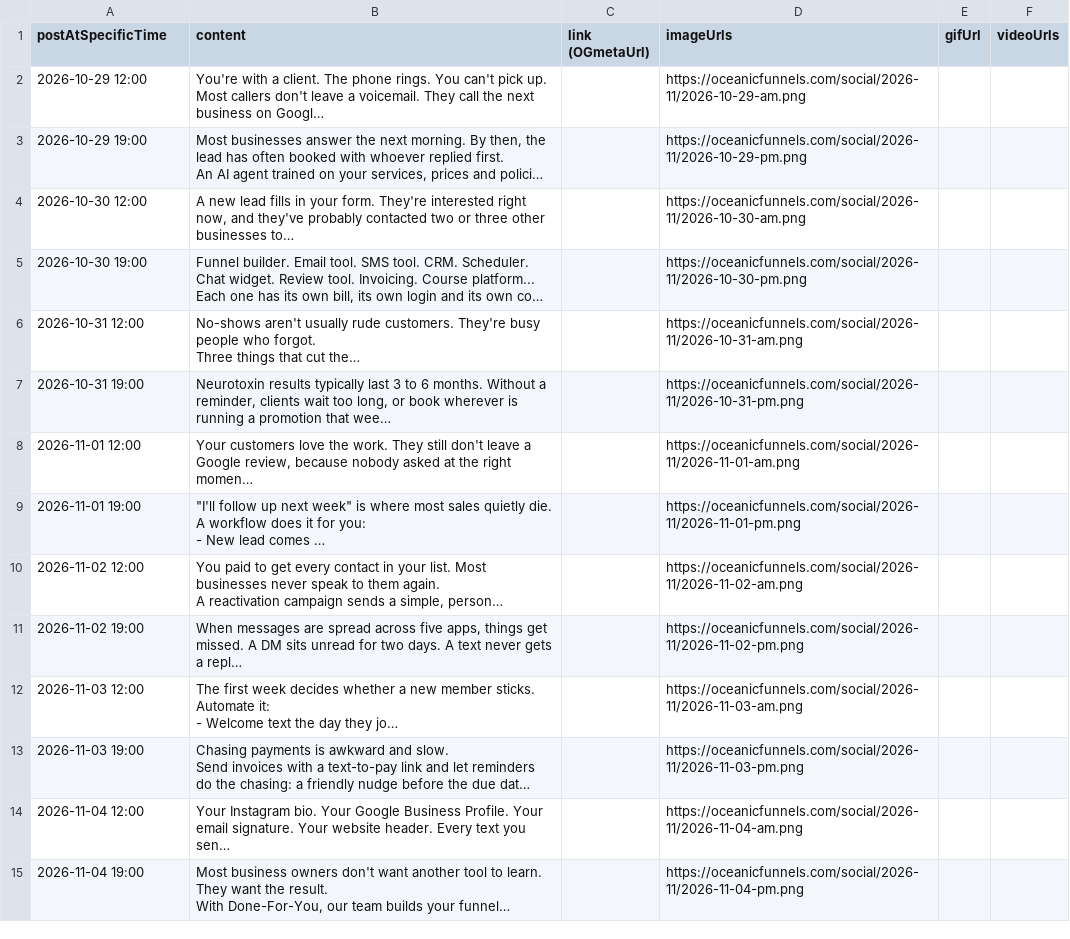
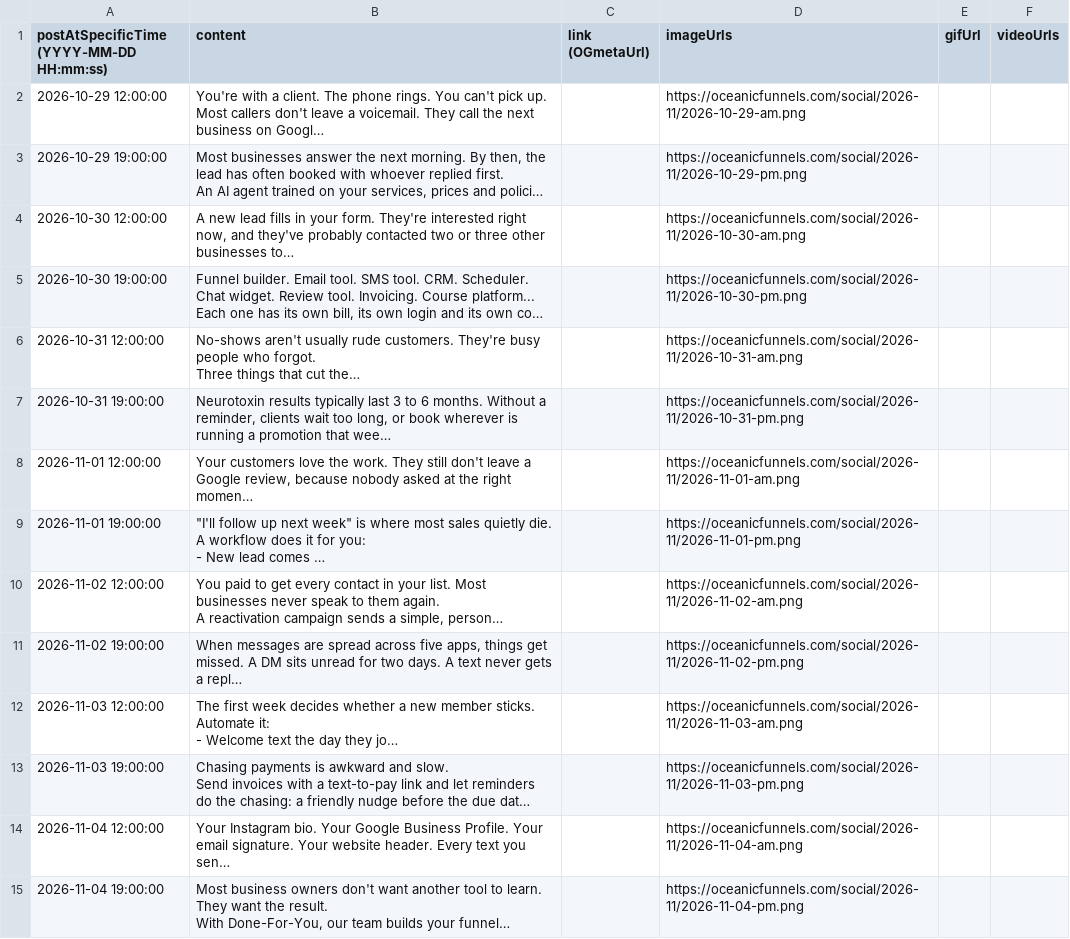
Before and after one commit to mokashifm/oceanicfunnels, a CSV file: social/oceanic-facebook-instagram-30-days.csv, drawn as a sheet; only a part is shown; long unchanged cells end in …; the diff covers the shown part only; the diff names each change by its address in the sheet, - before the commit and + after, or states it on an @@ line.

```diff
--- a/social/oceanic-facebook-instagram-30-days.csv
+++ b/social/oceanic-facebook-instagram-30-days.csv
-A1: postAtSpecificTime
+A1: postAtSpecificTime (YYYY-MM-DD HH:mm:ss)
-A2: 2026-10-29 12:00
+A2: 2026-10-29 12:00:00
-A3: 2026-10-29 19:00
+A3: 2026-10-29 19:00:00
-A4: 2026-10-30 12:00
+A4: 2026-10-30 12:00:00
-A5: 2026-10-30 19:00
+A5: 2026-10-30 19:00:00
-A6: 2026-10-31 12:00
+A6: 2026-10-31 12:00:00
-A7: 2026-10-31 19:00
+A7: 2026-10-31 19:00:00
-A8: 2026-11-01 12:00
+A8: 2026-11-01 12:00:00
-A9: 2026-11-01 19:00
+A9: 2026-11-01 19:00:00
-A10: 2026-11-02 12:00
+A10: 2026-11-02 12:00:00
-A11: 2026-11-02 19:00
+A11: 2026-11-02 19:00:00
-A12: 2026-11-03 12:00
+A12: 2026-11-03 12:00:00
-A13: 2026-11-03 19:00
+A13: 2026-11-03 19:00:00
-A14: 2026-11-04 12:00
+A14: 2026-11-04 12:00:00
-A15: 2026-11-04 19:00
+A15: 2026-11-04 19:00:00
```
Also changed, not shown: 46 edited cells elsewhere in this file, social/oceanic-linkedin-30-days.csv.
